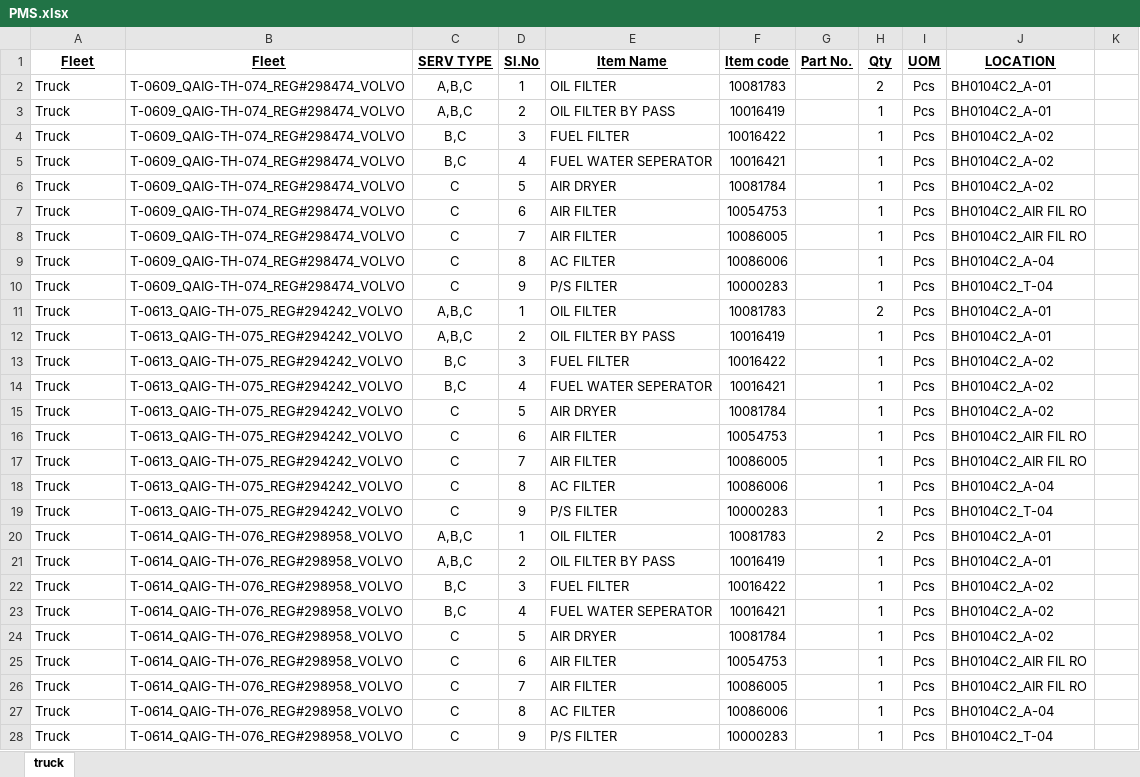
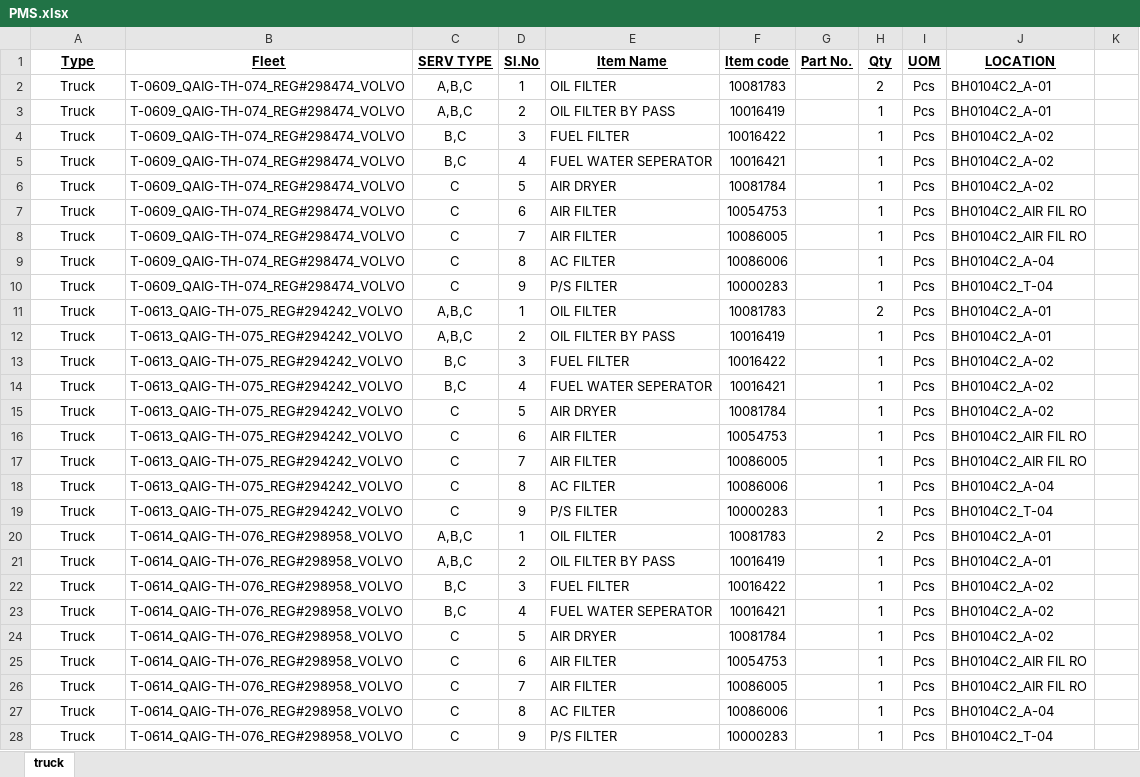
Before and after one commit to shakeelsnu/FleetData-by-Shakeel, an Excel workbook: PMS.xlsx, sheet truck, drawn as a sheet; only a part is shown; values as stored, in another font and other column widths than the file's, no borders; the diff covers the shown part only; the diff names each change by its address in the sheet, - before the commit and + after, or states it on an @@ line.

Commit message:
Add files via upload

```diff
--- a/PMS.xlsx (sheet truck)
+++ b/PMS.xlsx (sheet truck)
-A1: Fleet
+A1: Type
-A2:A28 alignment: left
+A2:A28 alignment: center
```
Also changed, not shown: cell formats elsewhere in this sheet.
